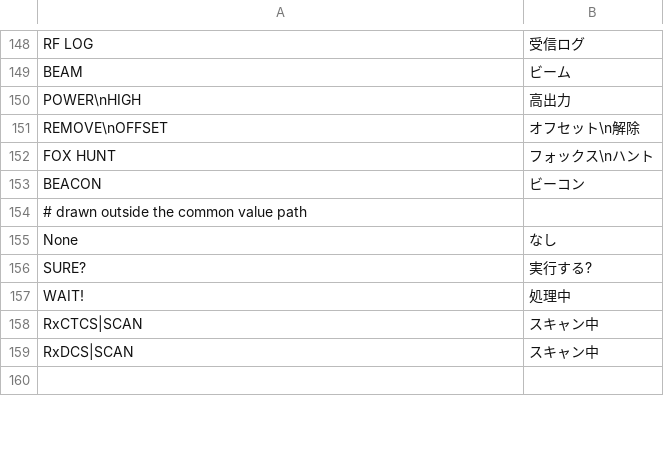
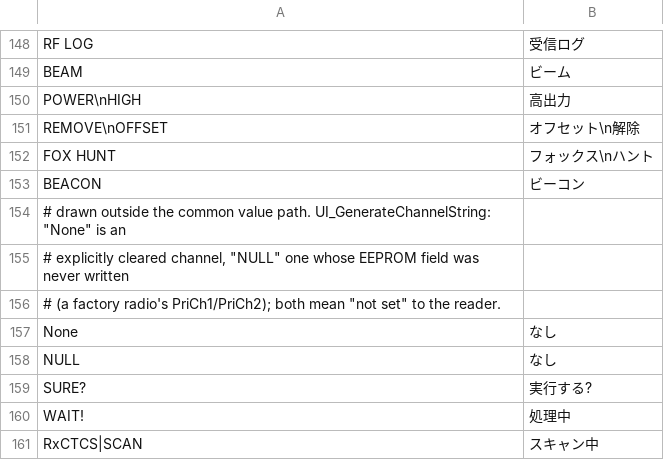
Before and after one commit to dosei/uvk1-japanese, a TSV file: tools/ja/strings_ja.tsv, drawn as a sheet; only a part is shown, gaps mark what is left out; the shorter side is filled out with more unchanged rows.

```diff
--- a/tools/ja/strings_ja.tsv
+++ b/tools/ja/strings_ja.tsv
@@ -153,4 +153,7 @@ FOX HUNT	フォックス\nハント
 BEACON	ビーコン
-# drawn outside the common value path
+# drawn outside the common value path. UI_GenerateChannelString: "None" is an
+# explicitly cleared channel, "NULL" one whose EEPROM field was never written
+# (a factory radio's PriCh1/PriCh2); both mean "not set" to the reader.
 None	なし
+NULL	なし
 SURE?	実行する?
```
